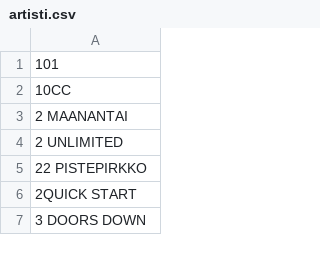
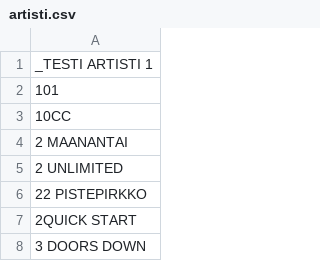
Before and after one commit to LamminHovi/Karaokelista, a CSV file: artisti.csv, drawn as a sheet; only a part is shown; the diff names each change by its address in the sheet, - before the commit and + after, or states it on an @@ line.

Commit message:
Lisätty uusia artisteja artisti.csv:hen

```diff
--- a/artisti.csv
+++ b/artisti.csv
+row 1: _TESTI ARTISTI 1
```
